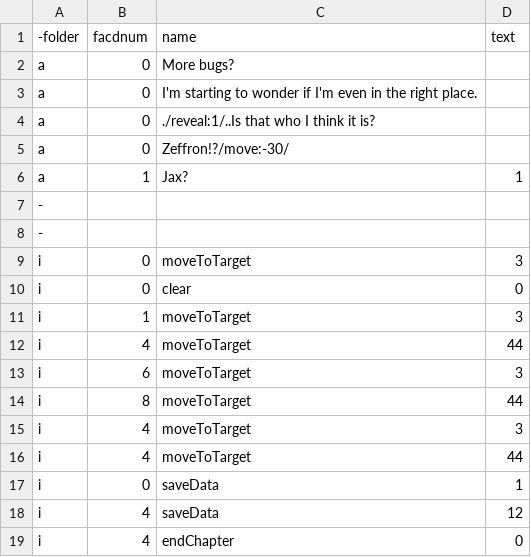
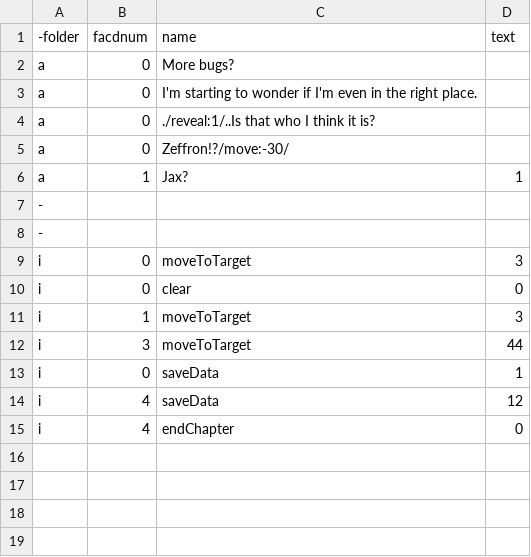
Before and after one commit to TjayCargle/Transference, a CSV file: Transference/Assets/Resources/Dialogue/JaxFindZeff.csv, drawn as a sheet.

```diff
--- a/Transference/Assets/Resources/Dialogue/JaxFindZeff.csv
+++ b/Transference/Assets/Resources/Dialogue/JaxFindZeff.csv
@@ -11,7 +11,3 @@ i,0,clear,0
 i,1,moveToTarget,3
-i,4,moveToTarget,44
-i,6,moveToTarget,3
-i,8,moveToTarget,44
-i,4,moveToTarget,3
-i,4,moveToTarget,44
+i,3,moveToTarget,44
 i,0,saveData,1
```
Also changed, not shown: Transference/Assets/Resources/Dialogue/JaxAndZeffronChapter1.csv, Transference/Assets/Resources/Dialogue/JaxEncounterGlyph.csv, 31 other files.
